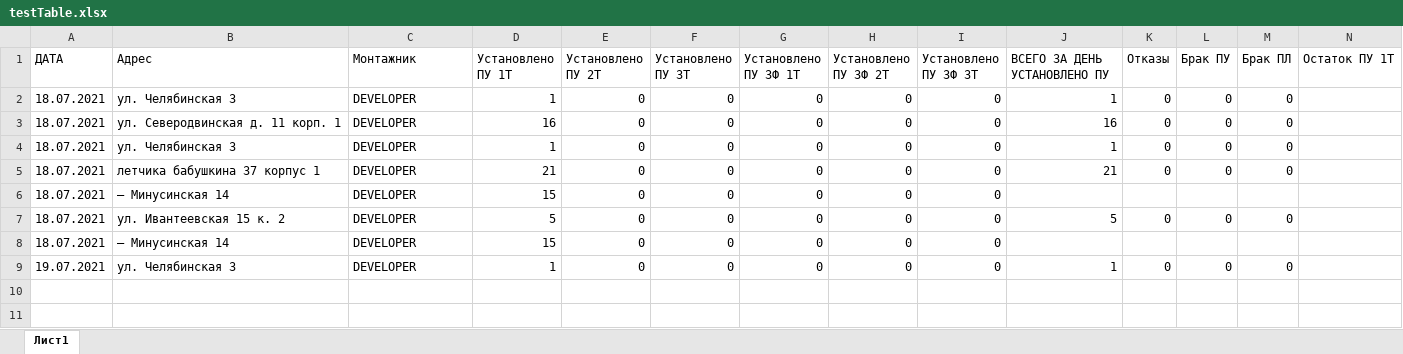
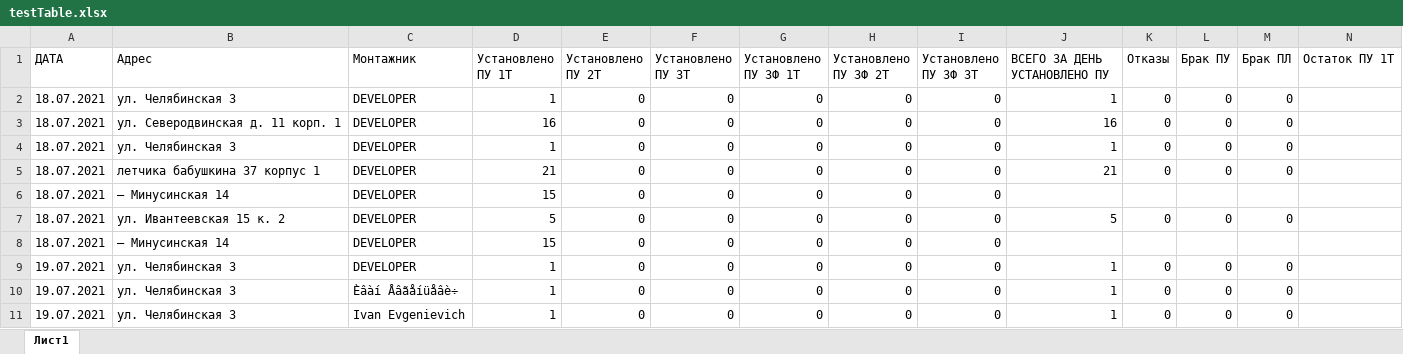
Before and after one commit to ivanevgen/service-telegram-listiner, an Excel workbook: testTable.xlsx, sheet Лист1, drawn as a sheet; only a part is shown; values as stored, in another font and other column widths than the file's, no borders; rows hold the shown columns only; the diff names each change by its address in the sheet, - before the commit and + after, or states it on an @@ line.

```diff
--- a/testTable.xlsx (sheet Лист1)
+++ b/testTable.xlsx (sheet Лист1)
+row 10: 19.07.2021 | ул. Челябинская 3 | Èâàí Åâãåíüåâè÷ | 1 | 0 | 0 | 0 | 0 | 0 | 1 | 0 | 0 | 0
+row 11: 19.07.2021 | ул. Челябинская 3 | Ivan Evgenievich | 1 | 0 | 0 | 0 | 0 | 0 | 1 | 0 | 0 | 0
```
Also changed, not shown: actual.xlsx, 15 other files.
